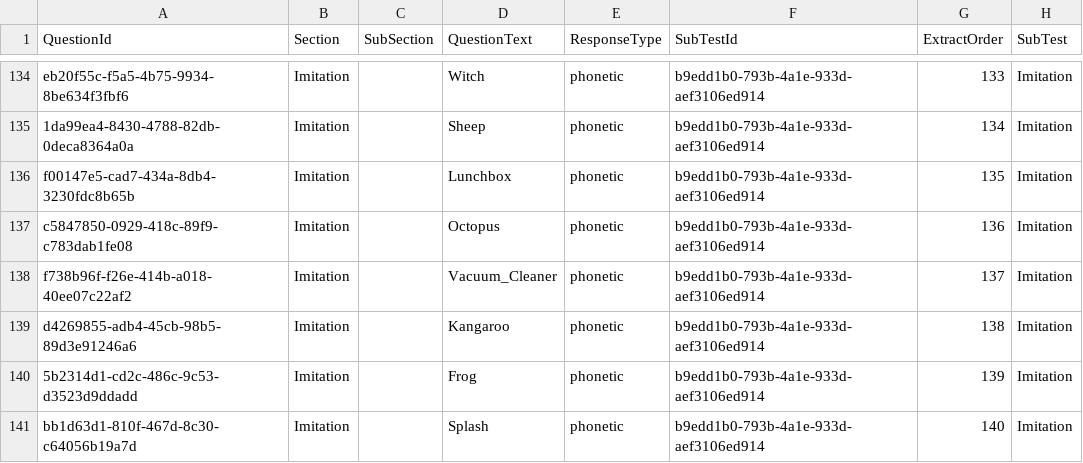
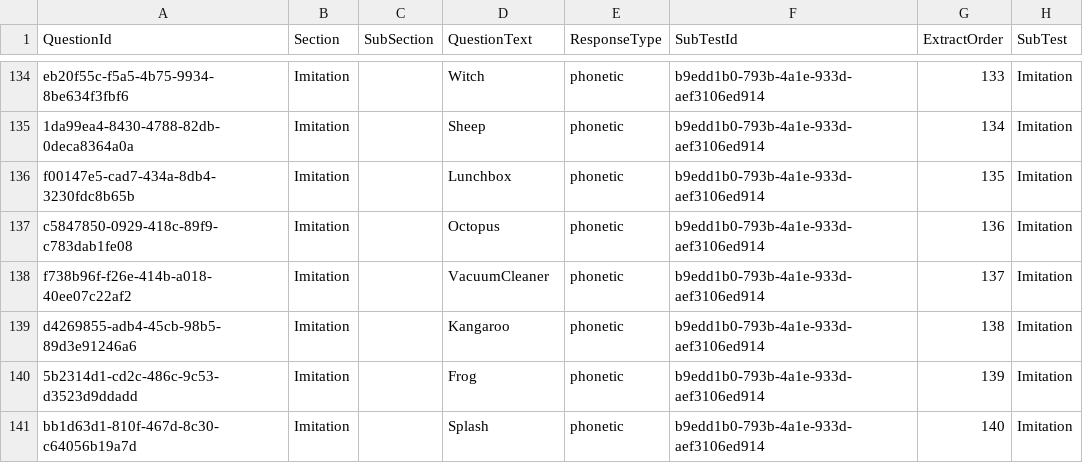
Before and after one commit to GekuTech/AdaaptQuestions, a CSV file: Questions.csv, drawn as a sheet; only a part is shown, gaps mark what is left out.

Commit message:
fixed name for VacuumCleaner in imitation section

```diff
--- a/Questions.csv
+++ b/Questions.csv
@@ -137,3 +137,3 @@ f00147e5-cad7-434a-8db4-3230fdc8b65b,Imitation,,Lunchbox,phonetic,b9edd1b0-793b-
 c5847850-0929-418c-89f9-c783dab1fe08,Imitation,,Octopus,phonetic,b9edd1b0-793b-4a1e-933d-aef3106ed914,136,Imitation
-f738b96f-f26e-414b-a018-40ee07c22af2,Imitation,,Vacuum_Cleaner,phonetic,b9edd1b0-793b-4a1e-933d-aef3106ed914,137,Imitation
+f738b96f-f26e-414b-a018-40ee07c22af2,Imitation,,VacuumCleaner,phonetic,b9edd1b0-793b-4a1e-933d-aef3106ed914,137,Imitation
 d4269855-adb4-45cb-98b5-89d3e91246a6,Imitation,,Kangaroo,phonetic,b9edd1b0-793b-4a1e-933d-aef3106ed914,138,Imitation
```
